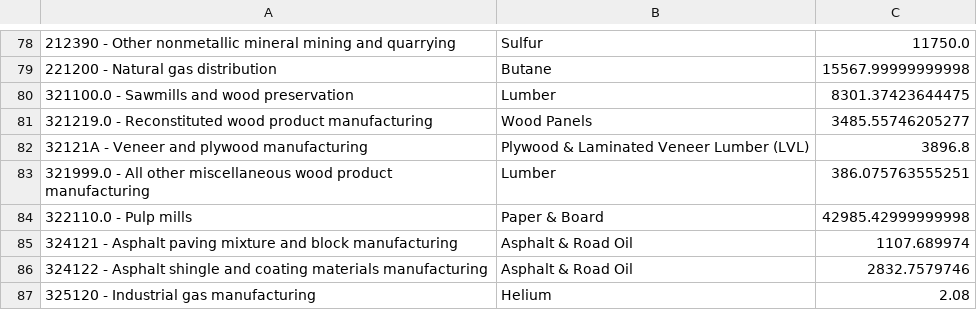
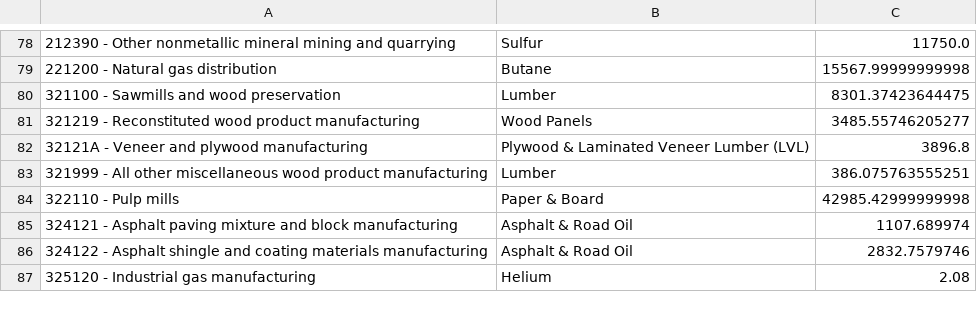
Before and after one commit to GreenDelta/usio, a CSV file: data/wri/waste_entries.csv, drawn as a sheet; only a part is shown, gaps mark what is left out.

```diff
--- a/data/wri/waste_entries.csv
+++ b/data/wri/waste_entries.csv
@@ -79,7 +79,7 @@
 "221200 - Natural gas distribution","Butane",15567.99999999998
-"321100.0 - Sawmills and wood preservation","Lumber",8301.37423644475
-"321219.0 - Reconstituted wood product manufacturing","Wood Panels",3485.55746205277
+"321100 - Sawmills and wood preservation","Lumber",8301.37423644475
+"321219 - Reconstituted wood product manufacturing","Wood Panels",3485.55746205277
 "32121A - Veneer and plywood manufacturing","Plywood & Laminated Veneer Lumber (LVL)",3896.8
-"321999.0 - All other miscellaneous wood product manufacturing","Lumber",386.075763555251
-"322110.0 - Pulp mills","Paper & Board",42985.42999999998
+"321999 - All other miscellaneous wood product manufacturing","Lumber",386.075763555251
+"322110 - Pulp mills","Paper & Board",42985.42999999998
 "324121 - Asphalt paving mixture and block manufacturing","Asphalt & Road Oil",1107.689974
```
Also changed, not shown: data/wri/material_entries.csv, 9 other files.
